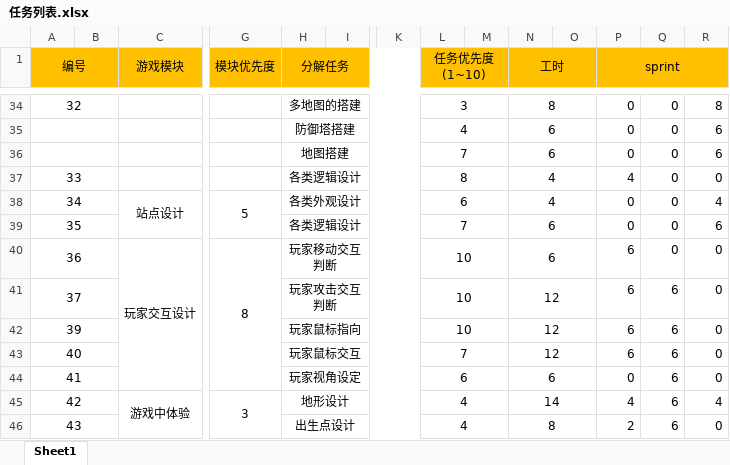
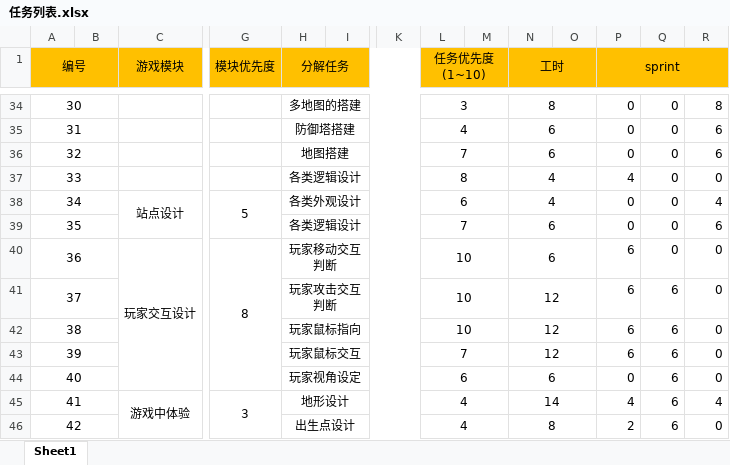
Before and after one commit to bjhh2005/tank_fire, an Excel workbook: 项目进度文档/任务列表.xlsx, sheet Sheet1, drawn as a sheet; only a part is shown, gaps mark what is left out; values as stored, in another font and other column widths than the file's, no borders; removed rows and columns are numbered as before the commit, all else as after; rows hold the shown columns only; the diff covers the shown part only; the diff names each change by its address in the sheet, - before the commit and + after, or states it on an @@ line.

```diff
--- a/项目进度文档/任务列表.xlsx (sheet Sheet1)
+++ b/项目进度文档/任务列表.xlsx (sheet Sheet1)
-A34 (编号): 32
+A34 (编号): 30
-A35 (编号): (empty)
+A35 (编号): 31
-A36 (编号): (empty)
+A36 (编号): 32
+row 42: 38 |  |  |  | 玩家鼠标指向 |  |  | 10 |  | 12 |  | 6 | 6 | 0
-H43 (分解任务): 玩家鼠标指向
+H43 (分解任务): 玩家鼠标交互
-L43 (任务优先度(1~10)): 10
+L43 (任务优先度(1~10)): 7
-H44 (分解任务): 玩家鼠标交互
+H44 (分解任务): 玩家视角设定
-L44 (任务优先度(1~10)): 7
+L44 (任务优先度(1~10)): 6
-N44 (工时): 12
+N44 (工时): 6
-P44 (sprint): 6
+P44 (sprint): 0
-row 44: 41 |  |  |  | 玩家视角设定 |  |  | 6 |  | 6 |  | 0 | 6 | 0
-A45 (编号): 42
+A45 (编号): 41
-A46 (编号): 43
+A46 (编号): 42
```
Also changed, not shown: 1 added row, 1 removed row and 30 edited cells elsewhere in this sheet, formulas that keep their value, 1 other file.
